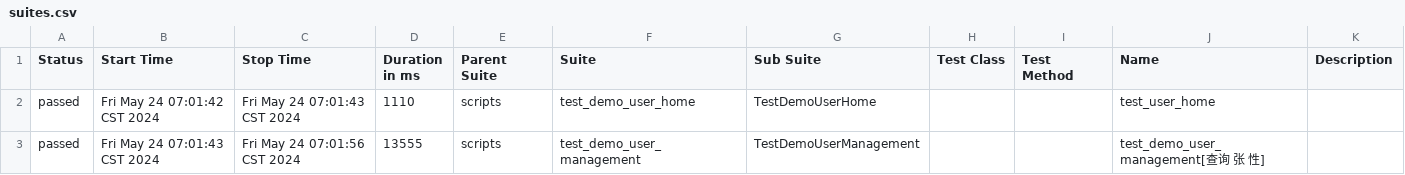
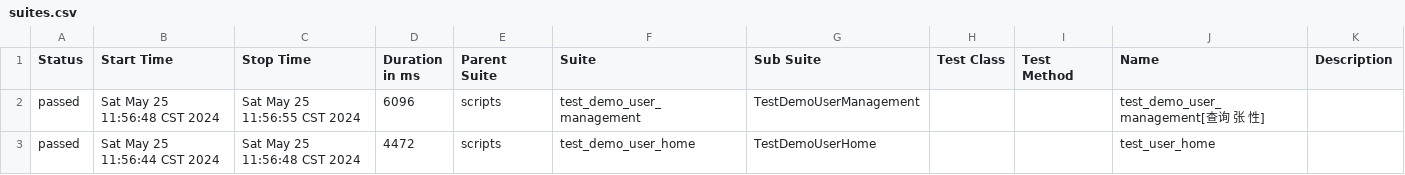
Before and after one commit to zjw-test/web_ui_dmoe, a CSV file: report/data/suites.csv, drawn as a sheet.

```diff
--- a/report/data/suites.csv
+++ b/report/data/suites.csv
@@ -1,3 +1,3 @@
 "Status","Start Time","Stop Time","Duration in ms","Parent Suite","Suite","Sub Suite","Test Class","Test Method","Name","Description"
-"passed","Fri May 24 07:01:42 CST 2024","Fri May 24 07:01:43 CST 2024","1110","scripts","test_demo_user_home","TestDemoUserHome","","","test_user_home",""
-"passed","Fri May 24 07:01:43 CST 2024","Fri May 24 07:01:56 CST 2024","13555","scripts","test_demo_user_management","TestDemoUserManagement","","","test_demo_user_management[查询 张 性]",""
+"passed","Sat May 25 11:56:48 CST 2024","Sat May 25 11:56:55 CST 2024","6096","scripts","test_demo_user_management","TestDemoUserManagement","","","test_demo_user_management[查询 张 性]",""
+"passed","Sat May 25 11:56:44 CST 2024","Sat May 25 11:56:48 CST 2024","4472","scripts","test_demo_user_home","TestDemoUserHome","","","test_user_home",""
```
Also changed, not shown: 27 other files.
